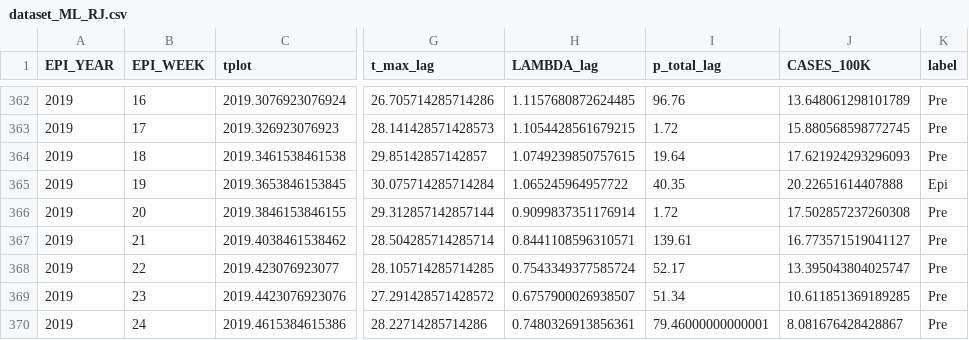
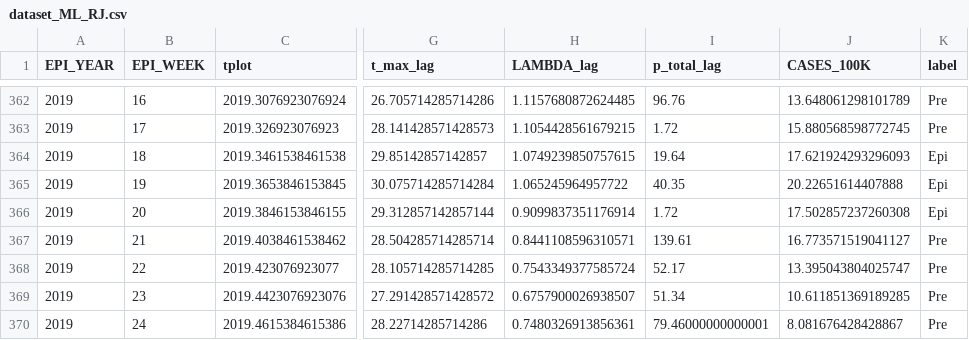
Before and after one commit to denisecammarota/dengue-CCM-ML, a CSV file: RJ/dataset_ML_RJ.csv, drawn as a sheet; only a part is shown, gaps mark what is left out; the diff names each change by its address in the sheet, - before the commit and + after, or states it on an @@ line.

```diff
--- a/RJ/dataset_ML_RJ.csv
+++ b/RJ/dataset_ML_RJ.csv
-K364 (label): Pre
+K364 (label): Epi
-K366 (label): Pre
+K366 (label): Epi
```
Also changed, not shown: 8 other files.
